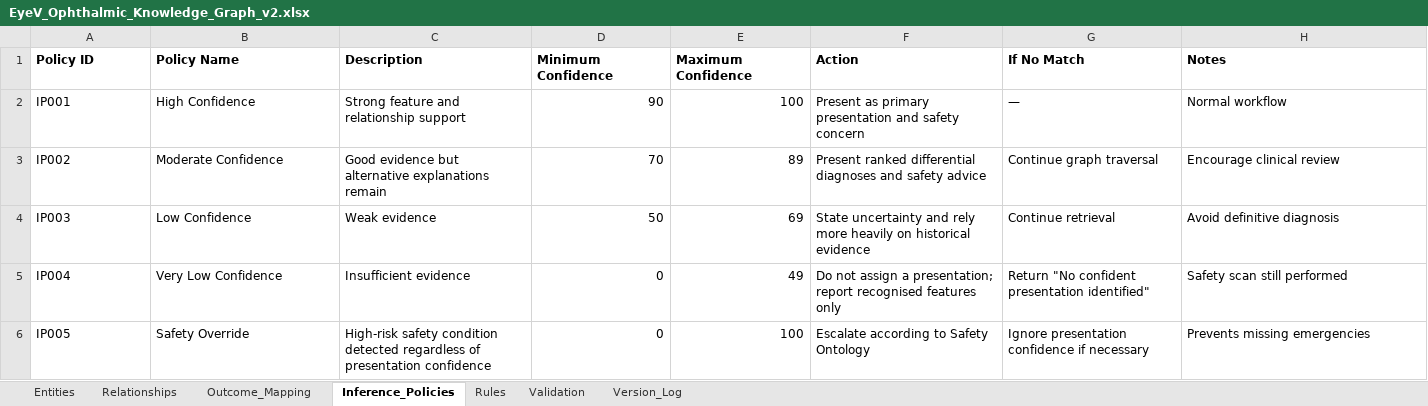
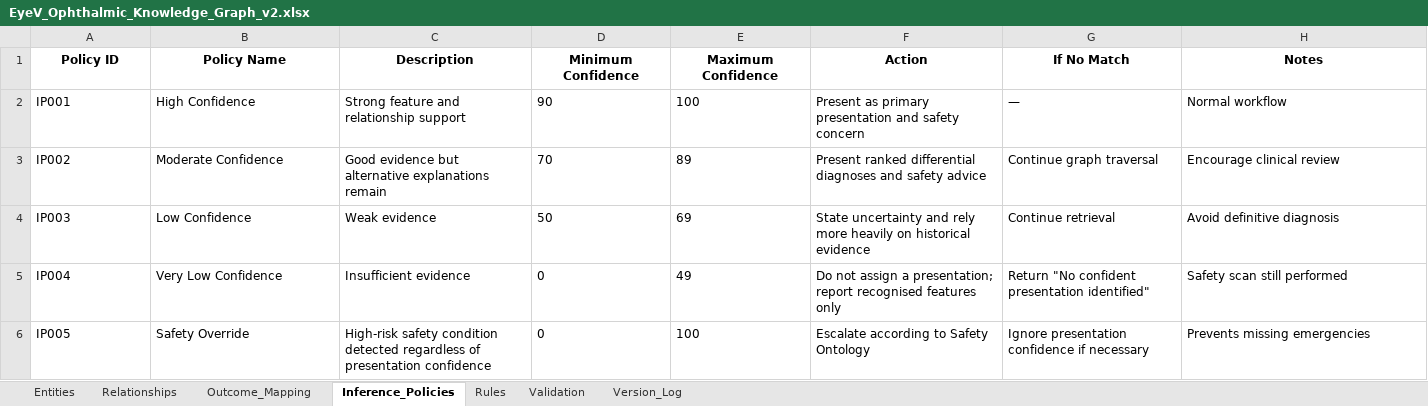
Before and after one commit to dradholl/eyev-ag-demo, an Excel workbook: EyeV_Ophthalmic_Knowledge_Graph_v2.xlsx, sheet Inference_Policies, drawn as a sheet; values as stored, in another font and other column widths than the file's, no borders; the diff names each change by its address in the sheet, - before the commit and + after, or states it on an @@ line.

```diff
--- a/EyeV_Ophthalmic_Knowledge_Graph_v2.xlsx (sheet Inference_Policies)
+++ b/EyeV_Ophthalmic_Knowledge_Graph_v2.xlsx (sheet Inference_Policies)
-A1:H1 alignment: left
+A1:H1 alignment: center
-D2:E6 alignment: right
+D2:E6 alignment: left
```
Also changed, not shown: sheet Relationships, sheet Entities, sheet Rules, sheet Validation, sheet Version_Log, sheet Outcome_Mapping, charts or pictures, 2 other files.
